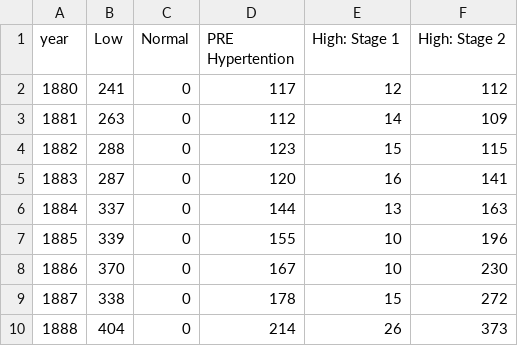
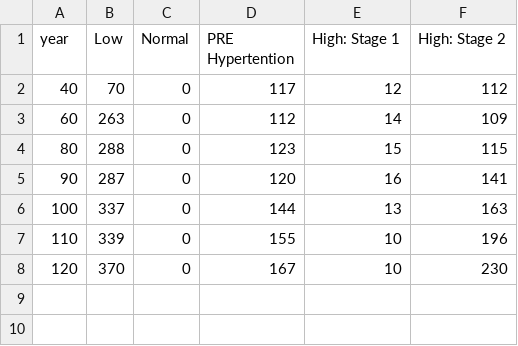
Before and after one commit to Kalmuraee/Dataset, a CSV file: 5_OneCatSevNumOrdered_wide.csv, drawn as a sheet.

Commit message:
Update 5_OneCatSevNumOrdered_wide.csv

```diff
--- a/5_OneCatSevNumOrdered_wide.csv
+++ b/5_OneCatSevNumOrdered_wide.csv
@@ -1,10 +1,8 @@
 year,Low,Normal,PRE Hypertention,High: Stage 1,High: Stage 2
-1880,241,0,117,12,112
-1881,263,0,112,14,109
-1882,288,0,123,15,115
-1883,287,0,120,16,141
-1884,337,0,144,13,163
-1885,339,0,155,10,196
-1886,370,0,167,10,230
-1887,338,0,178,15,272
-1888,404,0,214,26,373
+40,70,0,117,12,112
+60,263,0,112,14,109
+80,288,0,123,15,115
+90,287,0,120,16,141
+100,337,0,144,13,163
+110,339,0,155,10,196
+120,370,0,167,10,230
```
